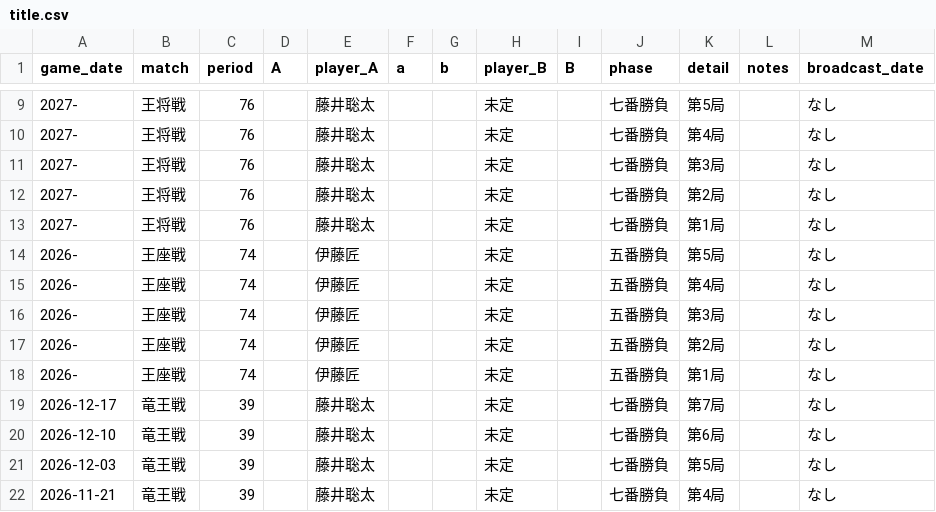
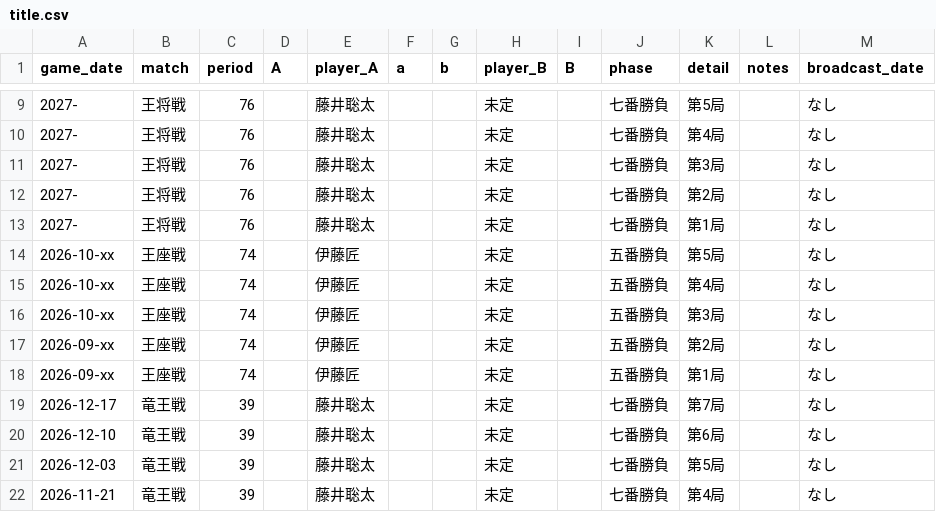
Before and after one commit to ulti-shogi/dream-palace, a CSV file: title.csv, drawn as a sheet; only a part is shown, gaps mark what is left out.

```diff
--- a/title.csv
+++ b/title.csv
@@ -13,7 +13,7 @@ game_date,match,period,A,player_A,a,b,player_B,B,phase,detail,notes,broadcast_da
 2027-,王将戦,76,,藤井聡太,,,未定,,七番勝負,第1局,,なし
-2026-,王座戦,74,,伊藤匠,,,未定,,五番勝負,第5局,,なし
-2026-,王座戦,74,,伊藤匠,,,未定,,五番勝負,第4局,,なし
-2026-,王座戦,74,,伊藤匠,,,未定,,五番勝負,第3局,,なし
-2026-,王座戦,74,,伊藤匠,,,未定,,五番勝負,第2局,,なし
-2026-,王座戦,74,,伊藤匠,,,未定,,五番勝負,第1局,,なし
+2026-10-xx,王座戦,74,,伊藤匠,,,未定,,五番勝負,第5局,,なし
+2026-10-xx,王座戦,74,,伊藤匠,,,未定,,五番勝負,第4局,,なし
+2026-10-xx,王座戦,74,,伊藤匠,,,未定,,五番勝負,第3局,,なし
+2026-09-xx,王座戦,74,,伊藤匠,,,未定,,五番勝負,第2局,,なし
+2026-09-xx,王座戦,74,,伊藤匠,,,未定,,五番勝負,第1局,,なし
 2026-12-17,竜王戦,39,,藤井聡太,,,未定,,七番勝負,第7局,,なし
```
Also changed, not shown: 1 other file.
